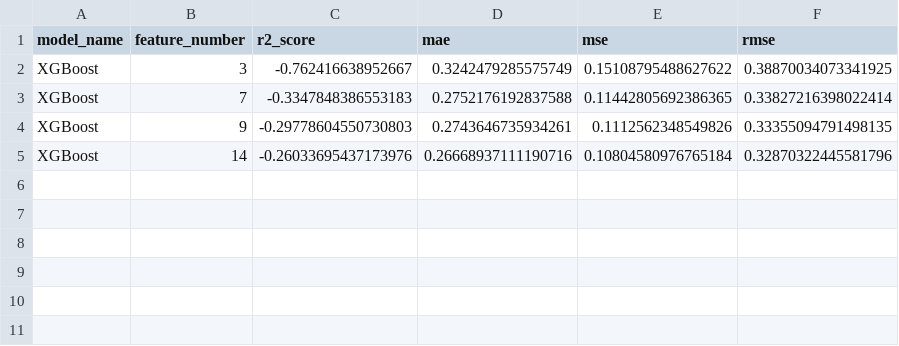
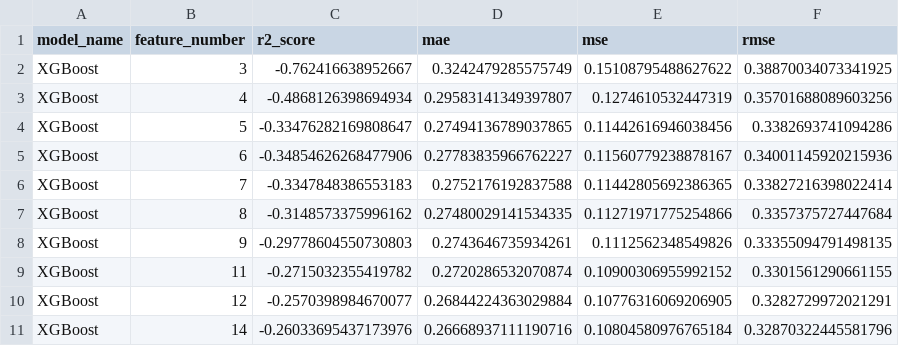
Before and after one commit to lovemom-exe/fourstack-quantum-logistics, a CSV file: ml/evaluation/benchmark_data/perishable_bm/xgboost/score_100s_xy.csv, drawn as a sheet; the diff names each change by its address in the sheet, - before the commit and + after, or states it on an @@ line.

```diff
--- a/ml/evaluation/benchmark_data/perishable_bm/xgboost/score_100s_xy.csv
+++ b/ml/evaluation/benchmark_data/perishable_bm/xgboost/score_100s_xy.csv
+row 3: XGBoost | 4 | -0.4868126398694934 | 0.29583141349397807 | 0.1274610532447319 | 0.35701688089603256
+row 4: XGBoost | 5 | -0.33476282169808647 | 0.27494136789037865 | 0.11442616946038456 | 0.3382693741094286
+row 5: XGBoost | 6 | -0.34854626268477906 | 0.27783835966762227 | 0.11560779238878167 | 0.34001145920215936
+row 7: XGBoost | 8 | -0.3148573375996162 | 0.27480029141534335 | 0.11271971775254866 | 0.3357375727447684
+row 9: XGBoost | 11 | -0.2715032355419782 | 0.2720286532070874 | 0.10900306955992152 | 0.3301561290661155
+row 10: XGBoost | 12 | -0.2570398984670077 | 0.26844224363029884 | 0.10776316069206905 | 0.3282729972021291
```
Also changed, not shown: ml/evaluation/benchmark_data/perishable_bm/vqr/score_100s_xy.csv, ml/evaluation/benchmark_data/perishable_bm/xgboost/score_200s_xy.csv, 20 other files.
